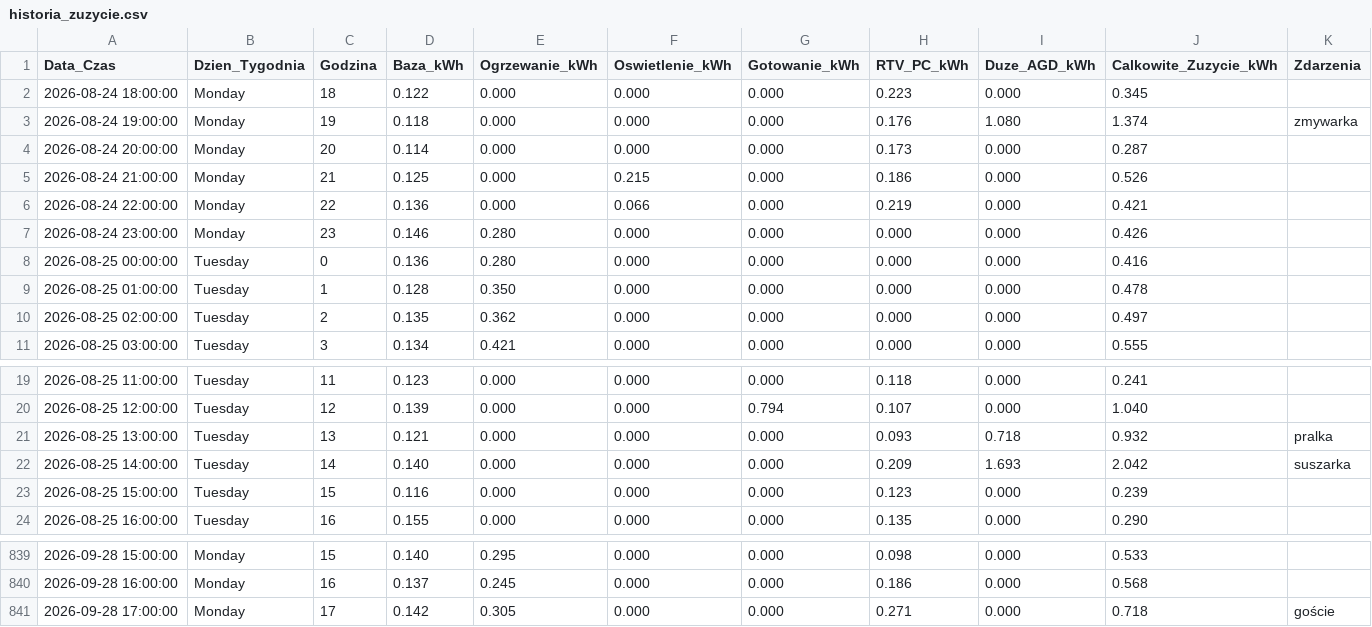
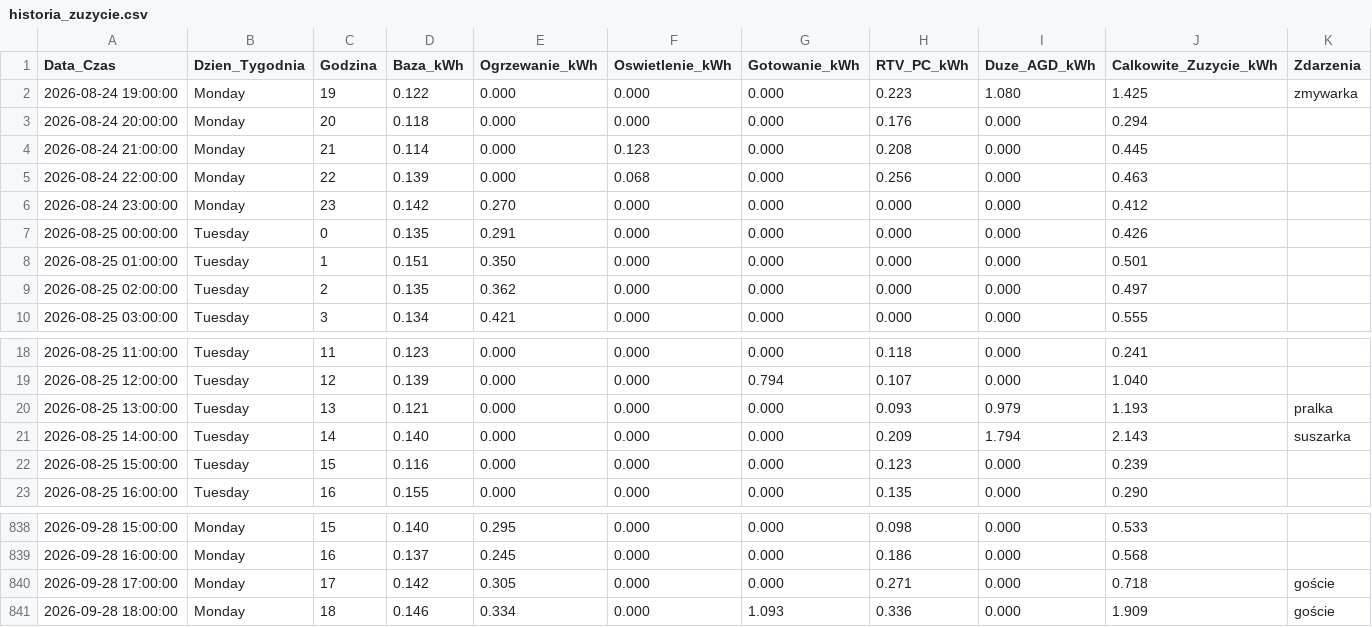
Before and after one commit to kleszczuch/HackoWatt, a CSV file: data/scenario_4/historia_zuzycie.csv, drawn as a sheet; only a part is shown, gaps mark what is left out.

```diff
--- a/data/scenario_4/historia_zuzycie.csv
+++ b/data/scenario_4/historia_zuzycie.csv
@@ -1,10 +1,9 @@
 Data_Czas,Dzien_Tygodnia,Godzina,Baza_kWh,Ogrzewanie_kWh,Oswietlenie_kWh,Gotowanie_kWh,RTV_PC_kWh,Duze_AGD_kWh,Calkowite_Zuzycie_kWh,Zdarzenia
-2026-08-24 18:00:00,Monday,18,0.122,0.000,0.000,0.000,0.223,0.000,0.345,
-2026-08-24 19:00:00,Monday,19,0.118,0.000,0.000,0.000,0.176,1.080,1.374,zmywarka
-2026-08-24 20:00:00,Monday,20,0.114,0.000,0.000,0.000,0.173,0.000,0.287,
-2026-08-24 21:00:00,Monday,21,0.125,0.000,0.215,0.000,0.186,0.000,0.526,
-2026-08-24 22:00:00,Monday,22,0.136,0.000,0.066,0.000,0.219,0.000,0.421,
-2026-08-24 23:00:00,Monday,23,0.146,0.280,0.000,0.000,0.000,0.000,0.426,
-2026-08-25 00:00:00,Tuesday,0,0.136,0.280,0.000,0.000,0.000,0.000,0.416,
-2026-08-25 01:00:00,Tuesday,1,0.128,0.350,0.000,0.000,0.000,0.000,0.478,
+2026-08-24 19:00:00,Monday,19,0.122,0.000,0.000,0.000,0.223,1.080,1.425,zmywarka
+2026-08-24 20:00:00,Monday,20,0.118,0.000,0.000,0.000,0.176,0.000,0.294,
+2026-08-24 21:00:00,Monday,21,0.114,0.000,0.123,0.000,0.208,0.000,0.445,
+2026-08-24 22:00:00,Monday,22,0.139,0.000,0.068,0.000,0.256,0.000,0.463,
+2026-08-24 23:00:00,Monday,23,0.142,0.270,0.000,0.000,0.000,0.000,0.412,
+2026-08-25 00:00:00,Tuesday,0,0.135,0.291,0.000,0.000,0.000,0.000,0.426,
+2026-08-25 01:00:00,Tuesday,1,0.151,0.350,0.000,0.000,0.000,0.000,0.501,
 2026-08-25 02:00:00,Tuesday,2,0.135,0.362,0.000,0.000,0.000,0.000,0.497,
@@ -20,4 +19,4 @@ Data_Czas,Dzien_Tygodnia,Godzina,Baza_kWh,Ogrzewanie_kWh,Oswietlenie_kWh,Gotowan
 2026-08-25 12:00:00,Tuesday,12,0.139,0.000,0.000,0.794,0.107,0.000,1.040,
-2026-08-25 13:00:00,Tuesday,13,0.121,0.000,0.000,0.000,0.093,0.718,0.932,pralka
-2026-08-25 14:00:00,Tuesday,14,0.140,0.000,0.000,0.000,0.209,1.693,2.042,suszarka
+2026-08-25 13:00:00,Tuesday,13,0.121,0.000,0.000,0.000,0.093,0.979,1.193,pralka
+2026-08-25 14:00:00,Tuesday,14,0.140,0.000,0.000,0.000,0.209,1.794,2.143,suszarka
 2026-08-25 15:00:00,Tuesday,15,0.116,0.000,0.000,0.000,0.123,0.000,0.239,
@@ -841 +840,2 @@ Data_Czas,Dzien_Tygodnia,Godzina,Baza_kWh,Ogrzewanie_kWh,Oswietlenie_kWh,Gotowan
 2026-09-28 17:00:00,Monday,17,0.142,0.305,0.000,0.000,0.271,0.000,0.718,goście
+2026-09-28 18:00:00,Monday,18,0.146,0.334,0.000,1.093,0.336,0.000,1.909,goście
```
Also changed, not shown: data/scenario_1/backtest.csv, data/scenario_1/historia_zuzycie.csv, 32 other files.
